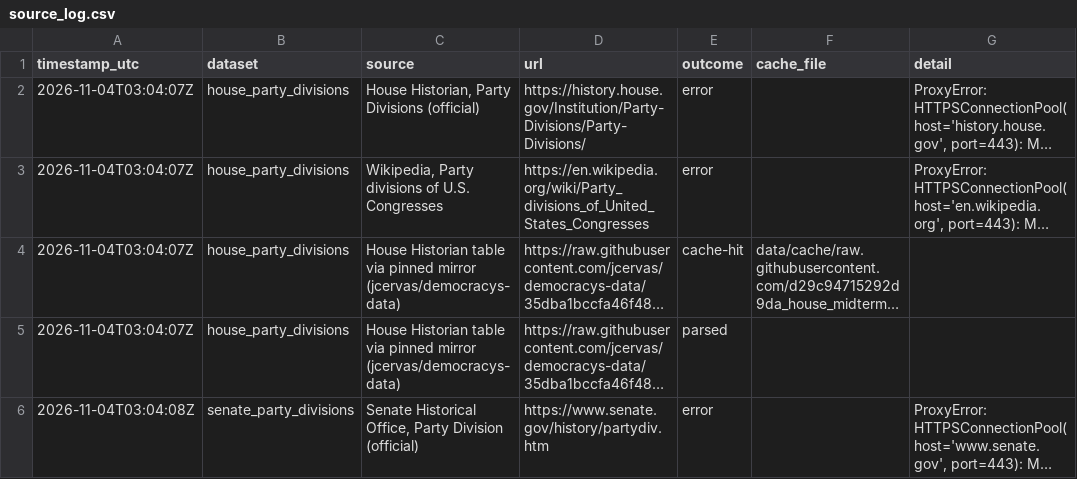
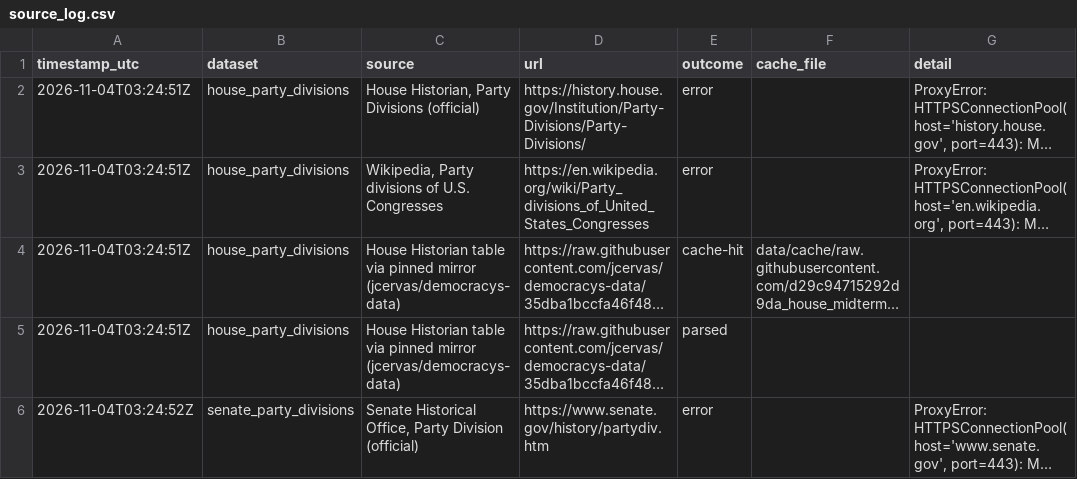
Before and after one commit to RussellStover1983/election-results-study, a CSV file: output/source_log.csv, drawn as a sheet; only a part is shown; long unchanged cells end in …; the diff covers the shown part only; the diff names each change by its address in the sheet, - before the commit and + after, or states it on an @@ line.

```diff
--- a/output/source_log.csv
+++ b/output/source_log.csv
-A2:A5 (timestamp_utc): 2026-11-04T03:04:07Z
+A2:A5 (timestamp_utc): 2026-11-04T03:24:51Z
-A6 (timestamp_utc): 2026-11-04T03:04:08Z
+A6 (timestamp_utc): 2026-11-04T03:24:52Z
```
Also changed, not shown: 11 added rows and 1 edited cell elsewhere in this file, config/validation.csv, output/validation.csv, 28 other files.
